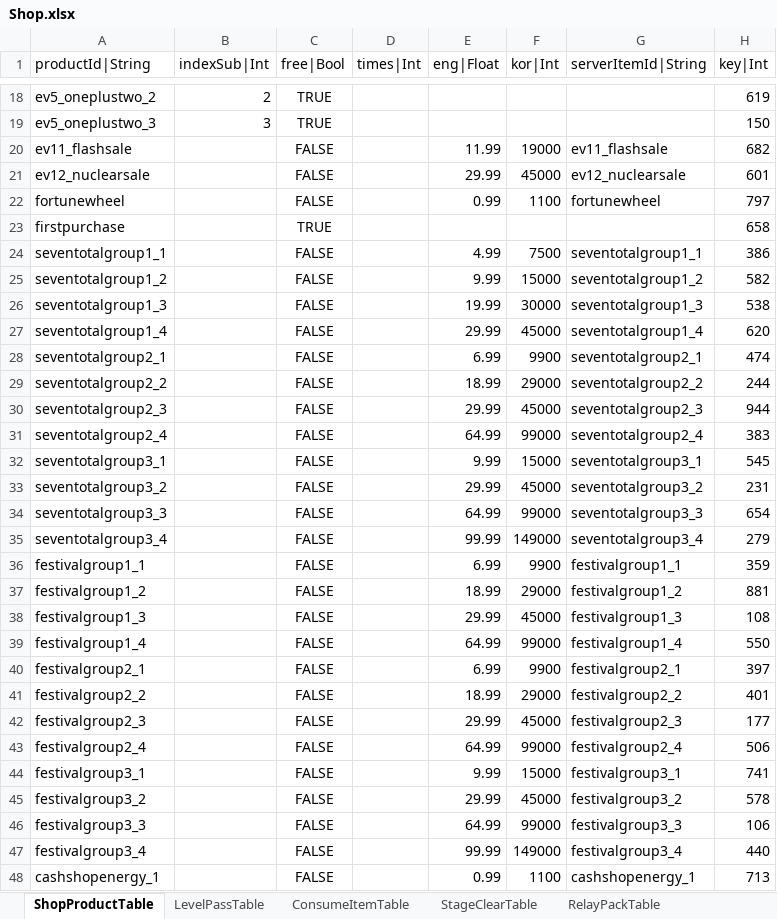
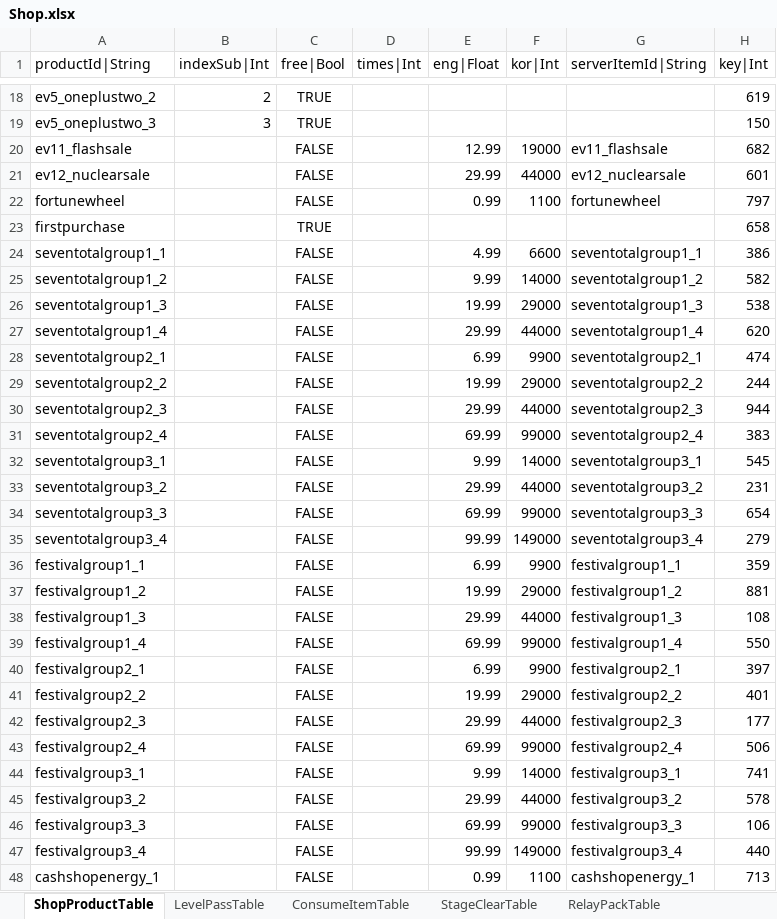
Before and after one commit to hayannal/ProjectNameless, an Excel workbook: Excel/Shop.xlsx, sheet ShopProductTable, drawn as a sheet; only a part is shown, gaps mark what is left out; values as stored, in another font and other column widths than the file's, no borders; the diff covers the shown part only; the diff names each change by its address in the sheet, - before the commit and + after, or states it on an @@ line.

```diff
--- a/Excel/Shop.xlsx (sheet ShopProductTable)
+++ b/Excel/Shop.xlsx (sheet ShopProductTable)
-E20 (eng|Float): 11.99
+E20 (eng|Float): 12.99
-F21 (kor|Int): 45000
+F21 (kor|Int): 44000
-F24 (kor|Int): 7500
+F24 (kor|Int): 6600
-F25 (kor|Int): 15000
+F25 (kor|Int): 14000
-F26 (kor|Int): 30000
+F26 (kor|Int): 29000
-F27 (kor|Int): 45000
+F27 (kor|Int): 44000
-E29 (eng|Float): 18.99
+E29 (eng|Float): 19.99
-F30 (kor|Int): 45000
+F30 (kor|Int): 44000
-E31 (eng|Float): 64.99
+E31 (eng|Float): 69.99
-F32 (kor|Int): 15000
+F32 (kor|Int): 14000
-F33 (kor|Int): 45000
+F33 (kor|Int): 44000
-E34 (eng|Float): 64.99
+E34 (eng|Float): 69.99
-E37 (eng|Float): 18.99
+E37 (eng|Float): 19.99
-F38 (kor|Int): 45000
+F38 (kor|Int): 44000
-E39 (eng|Float): 64.99
+E39 (eng|Float): 69.99
-E41 (eng|Float): 18.99
+E41 (eng|Float): 19.99
-F42 (kor|Int): 45000
+F42 (kor|Int): 44000
-E43 (eng|Float): 64.99
+E43 (eng|Float): 69.99
-F44 (kor|Int): 15000
+F44 (kor|Int): 14000
-F45 (kor|Int): 45000
+F45 (kor|Int): 44000
-E46 (eng|Float): 64.99
+E46 (eng|Float): 69.99
```
Also changed, not shown: 48 edited cells elsewhere in this sheet, Excel/작업Shop.xlsx, 1 other file.
